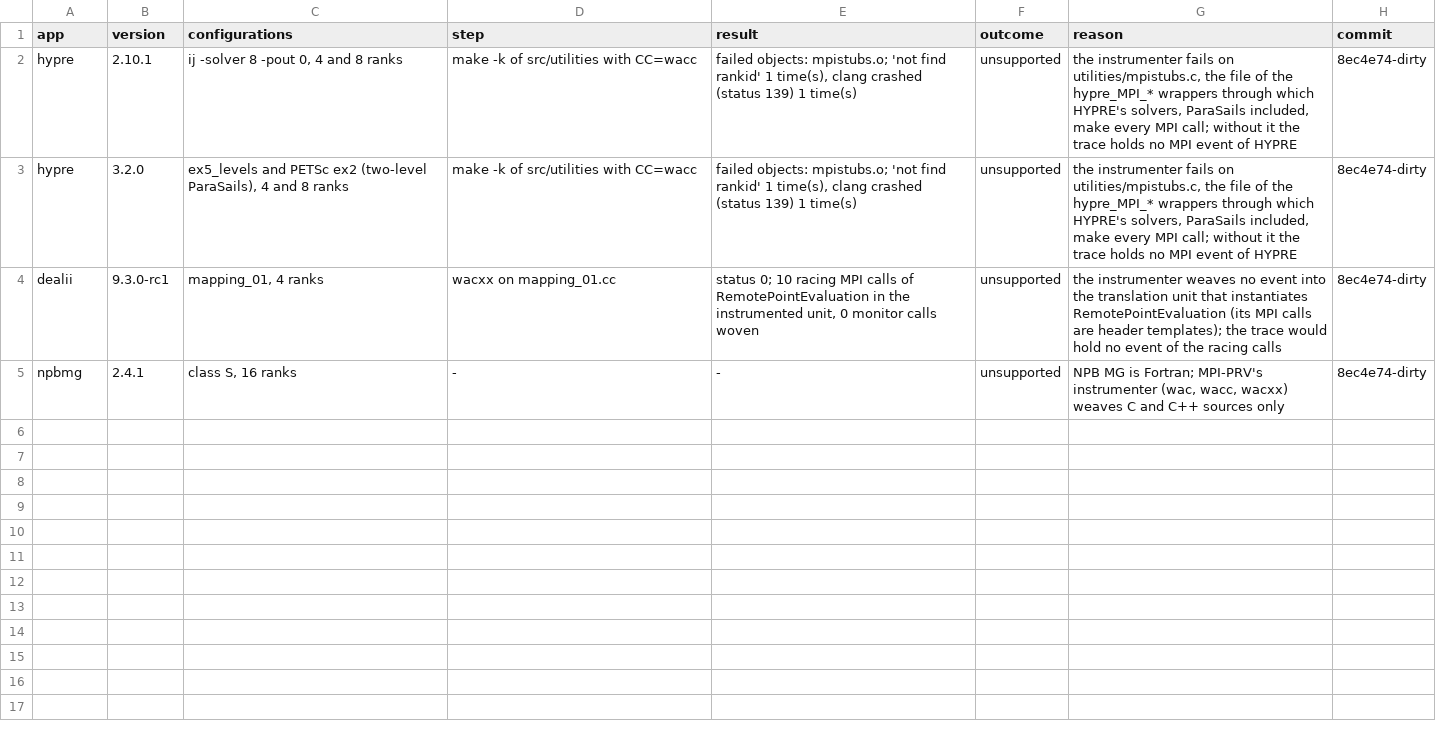
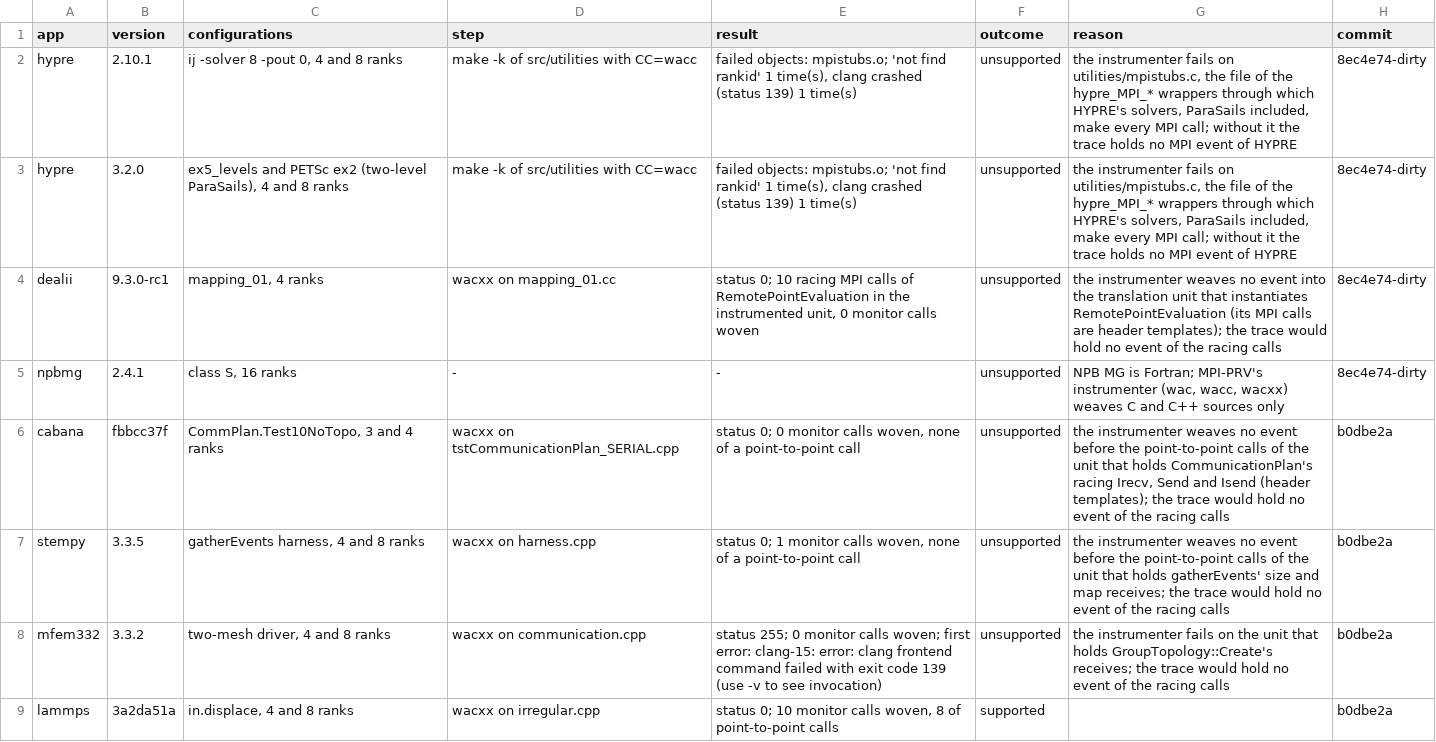
Before and after one commit to focs-lab/stretto, a CSV file: experiments/results/mpiprv/stretto-apps.csv, drawn as a sheet; only a part is shown; the diff covers the shown part only; the diff names each change by its address in the sheet, - before the commit and + after, or states it on an @@ line.

Commit message:
results: MUST, NINJA and MPI-PRV on the six newer bugs
The measured cells for Cabana, stempy, MFEM 3.3.2, LAMMPS,
SuperLU_DIST 9.3.1 and QE, each with its fix as the control: MUST
1.11.2, 20 runs per configuration (apps-hist.csv); NINJA, 40 runs per
process count and mode on the bug and on the fix, and the no-noise
checks of Cabana and MFEM (ninja/<case>.csv); MPI-PRV by its own
build route (stretto-apps.csv, rows appended).

MUST reports stempy's race in every run, as the type mismatch of the
receive that takes the wrong message, and LAMMPS's send cycle as a
deadlock in almost every run; it reports SuperLU_DIST's hang when it
strikes, nothing on Cabana or QE, and crashes in its own request
handling on every MFEM run. NINJA's library breaks Cabana's and MFEM's
drivers by itself, so its runs count only by each bug's own symptom,
which no run of a fix shows. MPI-PRV instruments only LAMMPS's unit,
where the bug is outside every property it checks.

SuperLU_DIST's NINJA runs ran on apollo, every other run on the
other experiment machine.

```diff
--- a/experiments/results/mpiprv/stretto-apps.csv
+++ b/experiments/results/mpiprv/stretto-apps.csv
+row 6: cabana | fbbcc37f | CommPlan.Test10NoTopo, 3 and 4 ranks | wacxx on tstCommunicationPlan_SERIAL.cpp | status 0; 0 monitor calls woven, none of a point-to-point call | unsupported | the instrumenter weaves no event before the point-to-point calls of the unit that holds CommunicationPlan's racing Irecv, Send and Isend (header templates); the trace would hold no event of the racing calls | b0dbe2a
+row 7: stempy | 3.3.5 | gatherEvents harness, 4 and 8 ranks | wacxx on harness.cpp | status 0; 1 monitor calls woven, none of a point-to-point call | unsupported | the instrumenter weaves no event before the point-to-point calls of the unit that holds gatherEvents' size and map receives; the trace would hold no event of the racing calls | b0dbe2a
+row 8: mfem332 | 3.3.2 | two-mesh driver, 4 and 8 ranks | wacxx on communication.cpp | status 255; 0 monitor calls woven; first error: clang-15: error: clang frontend command failed with exit code 139 (use -v to see invocation) | unsupported | the instrumenter fails on the unit that holds GroupTopology::Create's receives; the trace would hold no event of the racing calls | b0dbe2a
+row 9: lammps | 3a2da51a | in.displace, 4 and 8 ranks | wacxx on irregular.cpp | status 0; 10 monitor calls woven, 8 of point-to-point calls | supported |  | b0dbe2a
```
Also changed, not shown: 3 added rows elsewhere in this file, 13 other files.
